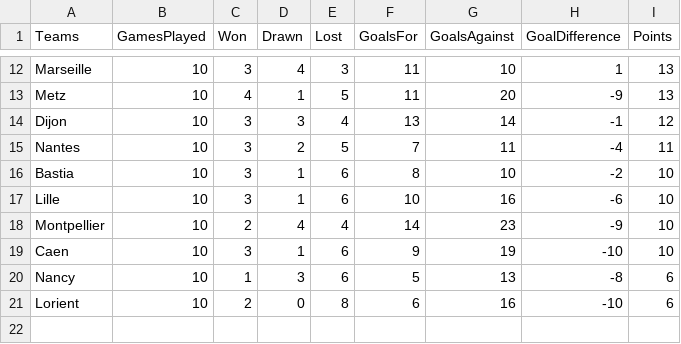
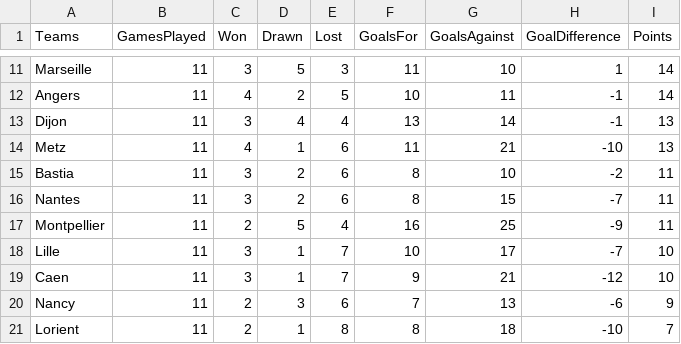
Before and after one commit to adndebanane/zds_bets, a CSV file: 00-datasets/20162017/team_rankings.csv, drawn as a sheet; only a part is shown, gaps mark what is left out; removed rows and columns are numbered as before the commit, all else as after; the diff covers the shown part only; the diff names each change by its address in the sheet, - before the commit and + after, or states it on an @@ line.

```diff
--- a/00-datasets/20162017/team_rankings.csv
+++ b/00-datasets/20162017/team_rankings.csv
-B11 (GamesPlayed): 10
+B11 (GamesPlayed): 11
-D11 (Drawn): 4
+D11 (Drawn): 5
-I11 (Points): 13
+I11 (Points): 14
-row 13: Metz | 10 | 4 | 1 | 5 | 11 | 20 | -9 | 13
+row 12: Angers | 11 | 4 | 2 | 5 | 10 | 11 | -1 | 14
-B13 (GamesPlayed): 10
+B13 (GamesPlayed): 11
-D13 (Drawn): 3
+D13 (Drawn): 4
-I13 (Points): 12
+I13 (Points): 13
-row 15: Nantes | 10 | 3 | 2 | 5 | 7 | 11 | -4 | 11
+row 14: Metz | 11 | 4 | 1 | 6 | 11 | 21 | -10 | 13
-B15 (GamesPlayed): 10
+B15 (GamesPlayed): 11
-D15 (Drawn): 1
+D15 (Drawn): 2
-I15 (Points): 10
+I15 (Points): 11
+row 16: Nantes | 11 | 3 | 2 | 6 | 8 | 15 | -7 | 11
+row 17: Montpellier | 11 | 2 | 5 | 4 | 16 | 25 | -9 | 11
-B18 (GamesPlayed): 10
+B18 (GamesPlayed): 11
-E18 (Lost): 6
+E18 (Lost): 7
-G18 (GoalsAgainst): 16
+G18 (GoalsAgainst): 17
-H18 (GoalDifference): -6
+H18 (GoalDifference): -7
-row 18: Montpellier | 10 | 2 | 4 | 4 | 14 | 23 | -9 | 10
-B19:B21 (GamesPlayed): 10
+B19:B21 (GamesPlayed): 11
-E19 (Lost): 6
+E19 (Lost): 7
-G19 (GoalsAgainst): 19
+G19 (GoalsAgainst): 21
-H19 (GoalDifference): -10
+H19 (GoalDifference): -12
-C20 (Won): 1
+C20 (Won): 2
-F20 (GoalsFor): 5
+F20 (GoalsFor): 7
-H20 (GoalDifference): -8
+H20 (GoalDifference): -6
-I20 (Points): 6
+I20 (Points): 9
-D21 (Drawn): 0
+D21 (Drawn): 1
-F21 (GoalsFor): 6
+F21 (GoalsFor): 8
-G21 (GoalsAgainst): 16
+G21 (GoalsAgainst): 18
-I21 (Points): 6
+I21 (Points): 7
```
Also changed, not shown: 2 added rows, 3 removed rows and 34 edited cells elsewhere in this file, 00-datasets/20162017/clembets.csv, 00-datasets/20162017/players_bets.csv, 8 other files.
